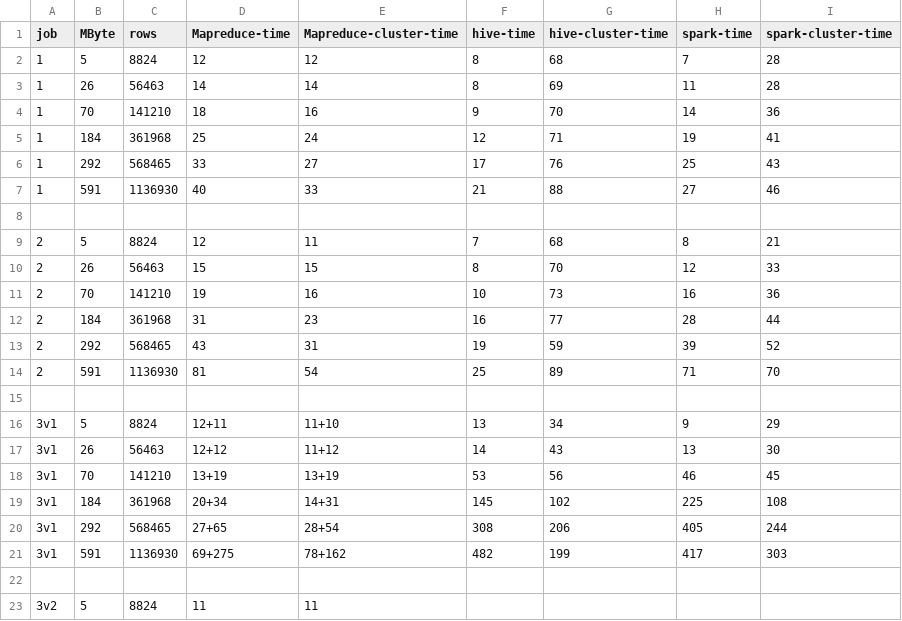
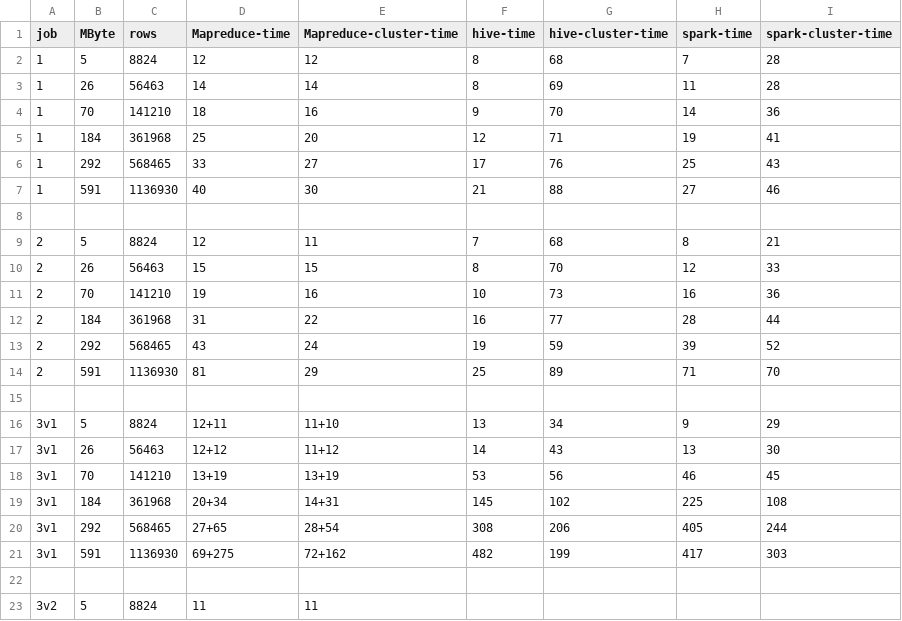
Before and after one commit to BigData-MielPops/Project1, a CSV file: time_results.csv, drawn as a sheet; only a part is shown.

```diff
--- a/time_results.csv
+++ b/time_results.csv
@@ -4,5 +4,5 @@ job;	MByte;	rows;		Mapreduce-time;	Mapreduce-cluster-time;	hive-time;	hive-clust
 1;		70;		141210;		18;				16;						9;			70;					14;			36
-1;		184;	361968;		25;				24;						12;			71;					19;			41
+1;		184;	361968;		25;				20;						12;			71;					19;			41
 1;		292;	568465;		33;				27;						17;			76;					25;			43
-1;		591;	1136930;	40;				33;						21;			88;					27;			46
+1;		591;	1136930;	40;				30;						21;			88;					27;			46
 
@@ -11,5 +11,5 @@ job;	MByte;	rows;		Mapreduce-time;	Mapreduce-cluster-time;	hive-time;	hive-clust
 2;		70;		141210;		19;				16;						10;			73;					16;			36
-2;		184;	361968;		31;				23;						16;			77;					28;			44
-2;		292;	568465;		43;				31;						19;			59;					39;			52
-2;		591;	1136930;	81;				54;						25;			89;					71;			70
+2;		184;	361968;		31;				22;						16;			77;					28;			44
+2;		292;	568465;		43;				24;						19;			59;					39;			52
+2;		591;	1136930;	81;				29;						25;			89;					71;			70
 
@@ -20,3 +20,3 @@ job;	MByte;	rows;		Mapreduce-time;	Mapreduce-cluster-time;	hive-time;	hive-clust
 3v1;	292;	568465;		27+65;			28+54;					308;		206;				405;		244
-3v1;	591;	1136930;	69+275;			78+162;					482;		199;				417;		303
+3v1;	591;	1136930;	69+275;			72+162;					482;		199;				417;		303
 
```
Also changed, not shown: 13 other files.
